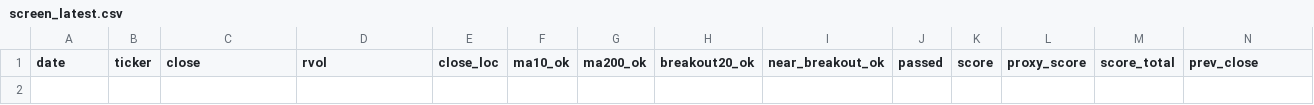
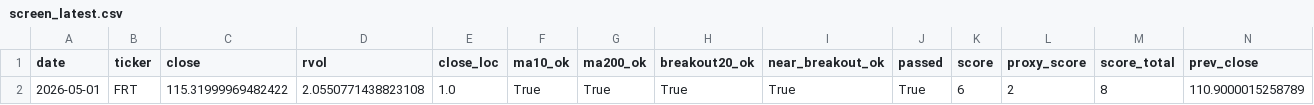
Before and after one commit to Hyodokamo/trend-catalyst-screener, a CSV file: data/outputs/screen_latest.csv, drawn as a sheet; only a part is shown; rows hold the shown columns only; the diff names each change by its address in the sheet, - before the commit and + after, or states it on an @@ line.

```diff
--- a/data/outputs/screen_latest.csv
+++ b/data/outputs/screen_latest.csv
+row 2: 2026-05-01 | FRT | 115.31999969482422 | 2.0550771438823108 | 1.0 | True | True | True | True | True | 6 | 2 | 8 | 110.9000015258789
```
Also changed, not shown: docs/screen_latest.csv, 3 other files.
